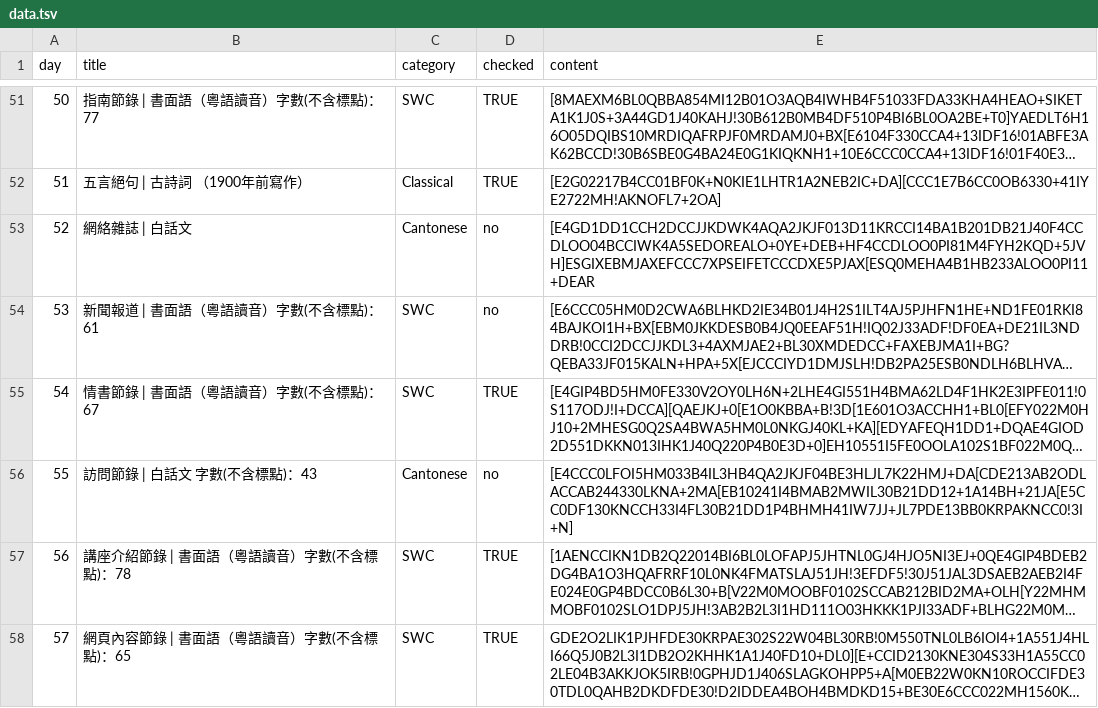
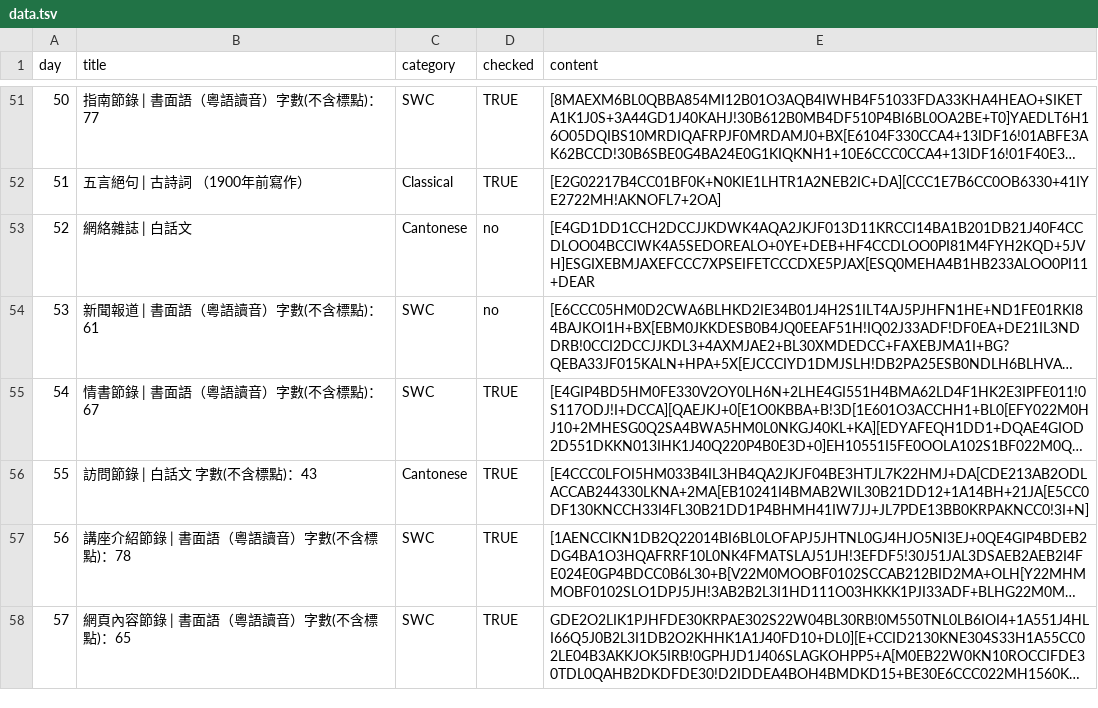
Before and after one commit to jkwchui/canto.cryptic.season.2.explorer, a TSV file: data.tsv, drawn as a sheet; only a part is shown, gaps mark what is left out; long unchanged cells end in …; the diff names each change by its address in the sheet, - before the commit and + after, or states it on an @@ line.

Commit message:
Verify Day 55

```diff
--- a/data.tsv
+++ b/data.tsv
-D56 (checked): no
+D56 (checked): TRUE
-E56 (content): [E4CCC0LFOI5HM033B4IL3HB4QA2JKJF04BE3HLJL7K22HMJ+DA[CDE213AB2ODLACCAB244330LKNA+2MA[EB10241I4BMAB2MWIL30B21DD12+1A14BH+21JA[E5CC0DF130KNCCH33I4FL30B21DD1P4BHMH41IW7JJ+JL7PDE13BB0KRPAKNCC0!3I+N]
+E56 (content): [E4CCC0LFOI5HM033B4IL3HB4QA2JKJF04BE3HTJL7K22HMJ+DA[CDE213AB2ODLACCAB244330LKNA+2MA[EB10241I4BMAB2WIL30B21DD12+1A14BH+21JA[E5CC0DF130KNCCH33I4FL30B21DD1P4BHMH41IW7JJ+JL7PDE13BB0KRPAKNCC0!3I+N]
```
